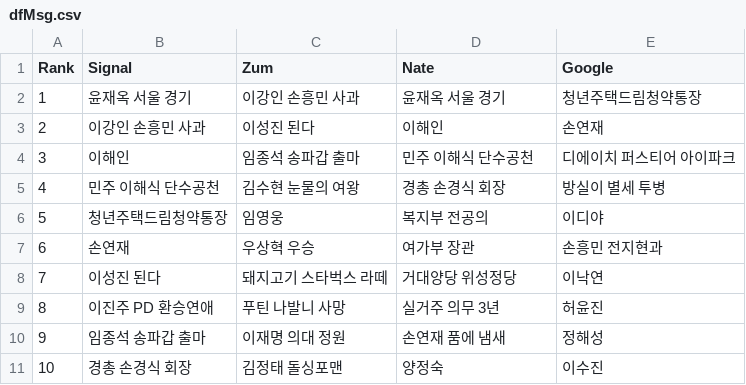
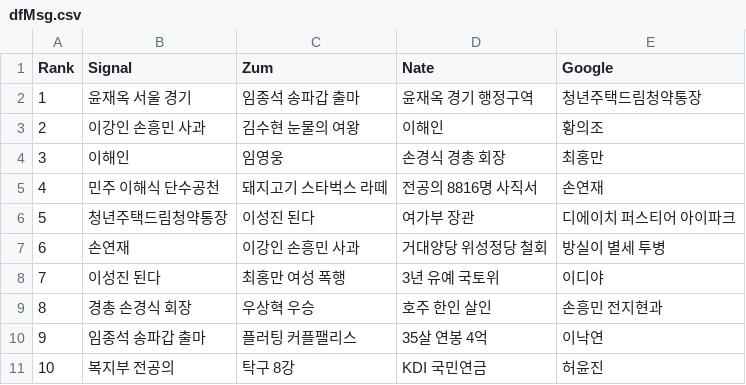
Before and after one commit to TrackerIssues/0301_TeleCollectData, a CSV file: dfMsg.csv, drawn as a sheet.

```diff
--- a/dfMsg.csv
+++ b/dfMsg.csv
@@ -1,11 +1,11 @@
 Rank,Signal,Zum,Nate,Google
-1,윤재옥 서울 경기,이강인 손흥민 사과,윤재옥 서울 경기,청년주택드림청약통장
-2,이강인 손흥민 사과,이성진 된다,이해인,손연재
-3,이해인,임종석 송파갑 출마,민주 이해식 단수공천,디에이치 퍼스티어 아이파크
-4,민주 이해식 단수공천,김수현 눈물의 여왕,경총 손경식 회장,방실이 별세 투병
-5,청년주택드림청약통장,임영웅,복지부 전공의,이디야
-6,손연재,우상혁 우승,여가부 장관,손흥민 전지현과
-7,이성진 된다,돼지고기 스타벅스 라떼,거대양당 위성정당,이낙연
-8,이진주 PD 환승연애,푸틴 나발니 사망,실거주 의무 3년,허윤진
-9,임종석 송파갑 출마,이재명 의대 정원,손연재 품에 냄새,정해성
-10,경총 손경식 회장,김정태 돌싱포맨,양정숙,이수진
+1,윤재옥 서울 경기,임종석 송파갑 출마,윤재옥 경기 행정구역,청년주택드림청약통장
+2,이강인 손흥민 사과,김수현 눈물의 여왕,이해인,황의조
+3,이해인,임영웅,손경식 경총 회장,최홍만
+4,민주 이해식 단수공천,돼지고기 스타벅스 라떼,전공의 8816명 사직서,손연재
+5,청년주택드림청약통장,이성진 된다,여가부 장관,디에이치 퍼스티어 아이파크
+6,손연재,이강인 손흥민 사과,거대양당 위성정당 철회,방실이 별세 투병
+7,이성진 된다,최홍만 여성 폭행,3년 유예 국토위,이디야
+8,경총 손경식 회장,우상혁 우승,호주 한인 살인,손흥민 전지현과
+9,임종석 송파갑 출마,플러팅 커플팰리스,35살 연봉 4억,이낙연
+10,복지부 전공의,탁구 8강,KDI 국민연금,허윤진
```
Also changed, not shown: dfKeyWord.csv.
